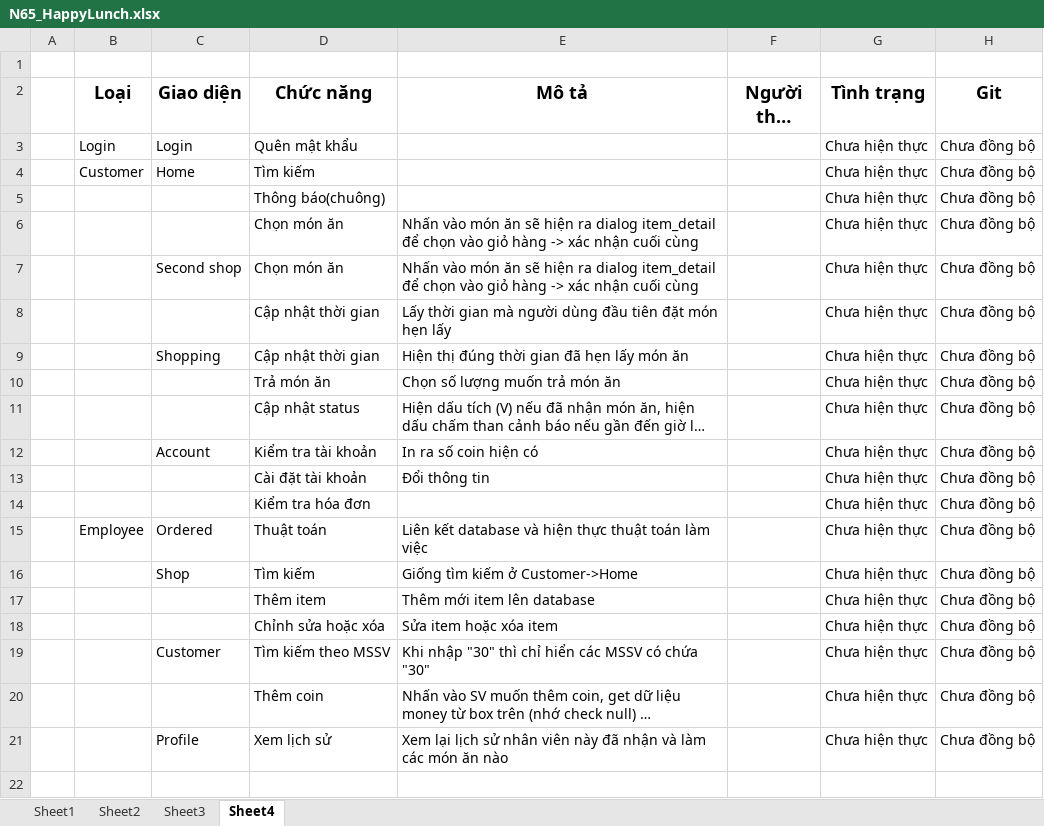
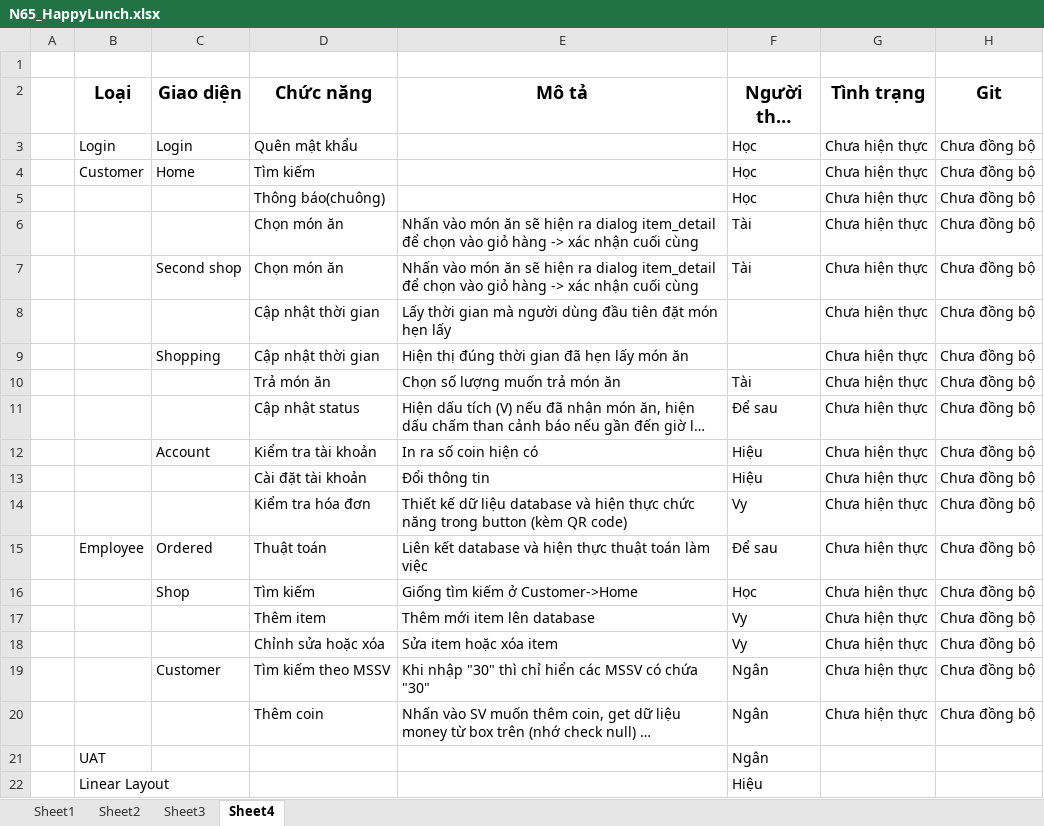
Before and after one commit to happy-lunch/Happy_Lunch, an Excel workbook: N65_HappyLunch.xlsx, sheet Sheet4, drawn as a sheet; long unchanged cells end in …; values as stored, in another font and other column widths than the file's, no borders; removed rows and columns are numbered as before the commit, all else as after; the diff names each change by its address in the sheet, - before the commit and + after, or states it on an @@ line.

Commit message:
Update N65_HappyLunch.xlsx

```diff
--- a/N65_HappyLunch.xlsx (sheet Sheet4)
+++ b/N65_HappyLunch.xlsx (sheet Sheet4)
-F3:F5 (Người thực hiện): (empty)
+F3:F5 (Người thực hiện): Học
-F6:F7 (Người thực hiện): (empty)
+F6:F7 (Người thực hiện): Tài
-F10 (Người thực hiện): (empty)
+F10 (Người thực hiện): Tài
-F11 (Người thực hiện): (empty)
+F11 (Người thực hiện): Để sau
-F12:F13 (Người thực hiện): (empty)
+F12:F13 (Người thực hiện): Hiệu
-E14 (Mô tả): (empty)
+E14 (Mô tả): Thiết kế dữ liệu database và hiện thực chức năng trong button (kèm QR code)
-F14 (Người thực hiện): (empty)
+F14 (Người thực hiện): Vy
-F15 (Người thực hiện): (empty)
+F15 (Người thực hiện): Để sau
-F16 (Người thực hiện): (empty)
+F16 (Người thực hiện): Học
-F17:F18 (Người thực hiện): (empty)
+F17:F18 (Người thực hiện): Vy
-F19:F20 (Người thực hiện): (empty)
+F19:F20 (Người thực hiện): Ngân
-row 21:  |  | Profile | Xem lịch sử | Xem lại lịch sử nhân viên này đã nhận và làm các món ăn nào |  | Chưa hiện thực | Chưa đồng bộ
+row 21:  | UAT |  |  |  | Ngân
+row 22:  | Linear Layout |  |  |  | Hiệu
```
